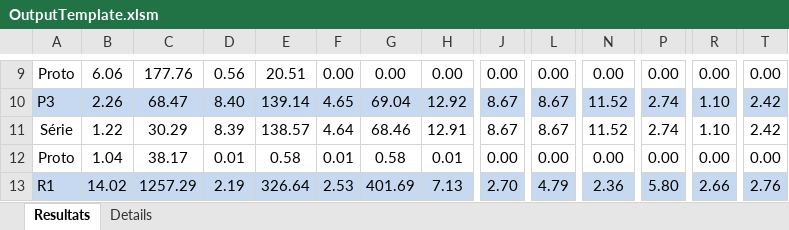
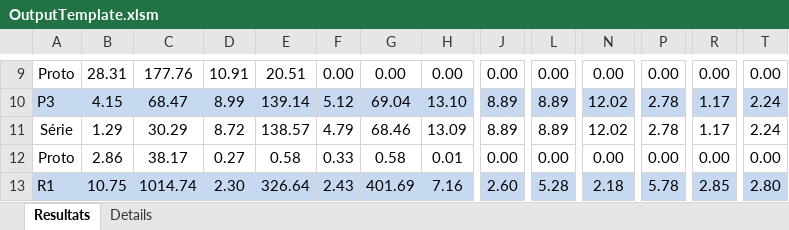
Before and after one commit to rafo66/AMCS_previsions_from_abaque, an Excel workbook: bots_previsions/semaine_postes/V1/OutputTemplate.xlsm, sheet Resultats, drawn as a sheet; only a part is shown, gaps mark what is left out; values as stored, in another font and other column widths than the file's, no borders; conditional formats not drawn; the diff covers the shown part only; the diff names each change by its address in the sheet, - before the commit and + after, or states it on an @@ line.

```diff
--- a/bots_previsions/semaine_postes/V1/OutputTemplate.xlsm (sheet Resultats)
+++ b/bots_previsions/semaine_postes/V1/OutputTemplate.xlsm (sheet Resultats)
-B9: 6.06
+B9: 28.31
-D9: 0.56
+D9: 10.91
-B10: 2.26
+B10: 4.15
-D10: 8.40
+D10: 8.99
-F10: 4.65
+F10: 5.12
-H10: 12.92
+H10: 13.10
-J10:J11: 8.67
+J10:J11: 8.89
-L10:L11: 8.67
+L10:L11: 8.89
-N10:N11: 11.52
+N10:N11: 12.02
-P10:P11: 2.74
+P10:P11: 2.78
-R10:R11: 1.10
+R10:R11: 1.17
-T10:T11: 2.42
+T10:T11: 2.24
-B11: 1.22
+B11: 1.29
-D11: 8.39
+D11: 8.72
-F11: 4.64
+F11: 4.79
-H11: 12.91
+H11: 13.09
-B12: 1.04
+B12: 2.86
-D12: 0.01
+D12: 0.27
-F12: 0.01
+F12: 0.33
-B13: 14.02
+B13: 10.75
-C13: 1257.29
+C13: 1014.74
-D13: 2.19
+D13: 2.30
-F13: 2.53
+F13: 2.43
-H13: 7.13
+H13: 7.16
-J13: 2.70
+J13: 2.60
-L13: 4.79
+L13: 5.28
-N13: 2.36
+N13: 2.18
-P13: 5.80
+P13: 5.78
-R13: 2.66
+R13: 2.85
-T13: 2.76
+T13: 2.80
```
Also changed, not shown: 9 added rows, 9 removed rows and 97 edited cells elsewhere in this sheet, sheet Details, 1 other file.
